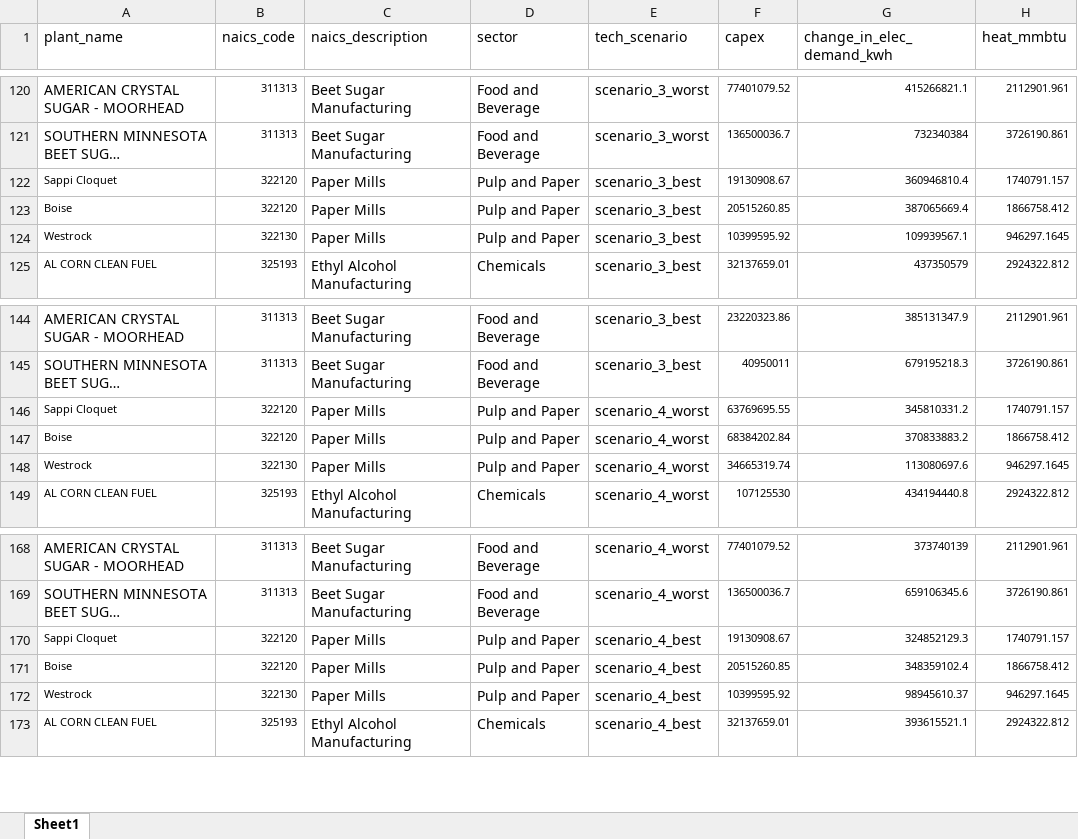
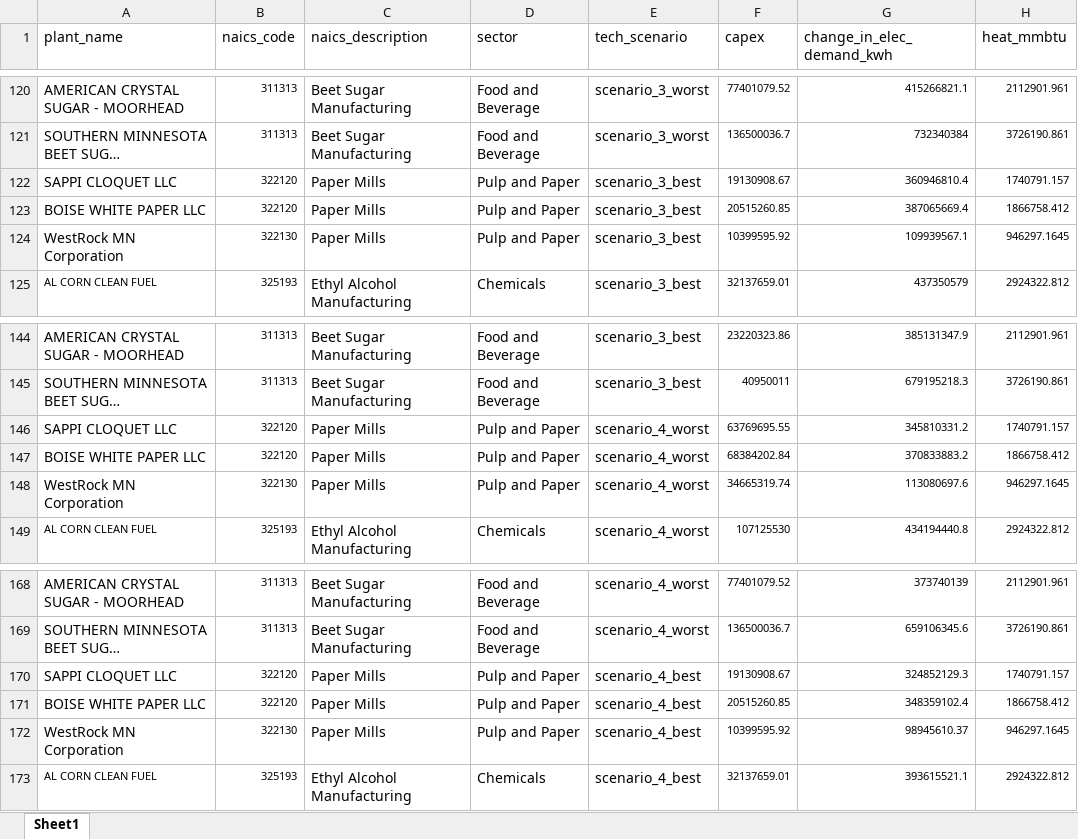
Before and after one commit to ISALGroup/Industrial-decarb, an Excel workbook: state_fact_sheets/data/raw/lcoh_policy_modeling_input.xlsx, sheet Sheet1, drawn as a sheet; only a part is shown, gaps mark what is left out; long unchanged cells end in …; values as stored, in another font and other column widths than the file's, no borders; the diff covers the shown part only; the diff names each change by its address in the sheet, - before the commit and + after, or states it on an @@ line.

```diff
--- a/state_fact_sheets/data/raw/lcoh_policy_modeling_input.xlsx (sheet Sheet1)
+++ b/state_fact_sheets/data/raw/lcoh_policy_modeling_input.xlsx (sheet Sheet1)
-A122 (plant_name): Sappi Cloquet
+A122 (plant_name): SAPPI CLOQUET LLC
@@ A122:A124 text size: larger @@
-A123 (plant_name): Boise
+A123 (plant_name): BOISE WHITE PAPER LLC
-A124 (plant_name): Westrock
+A124 (plant_name): WestRock MN Corporation
-A146 (plant_name): Sappi Cloquet
+A146 (plant_name): SAPPI CLOQUET LLC
@@ A146:A148 text size: larger @@
-A147 (plant_name): Boise
+A147 (plant_name): BOISE WHITE PAPER LLC
-A148 (plant_name): Westrock
+A148 (plant_name): WestRock MN Corporation
-A170 (plant_name): Sappi Cloquet
+A170 (plant_name): SAPPI CLOQUET LLC
@@ A170:A172 text size: larger @@
-A171 (plant_name): Boise
+A171 (plant_name): BOISE WHITE PAPER LLC
-A172 (plant_name): Westrock
+A172 (plant_name): WestRock MN Corporation
```
Also changed, not shown: 15 edited cells and cell formats elsewhere in this sheet, state_fact_sheets/data/raw/target_NAICS.xlsx, 24 other files.
